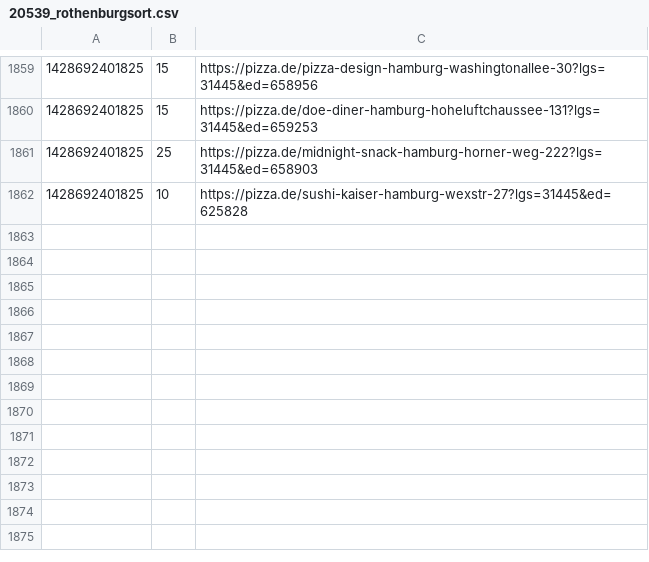
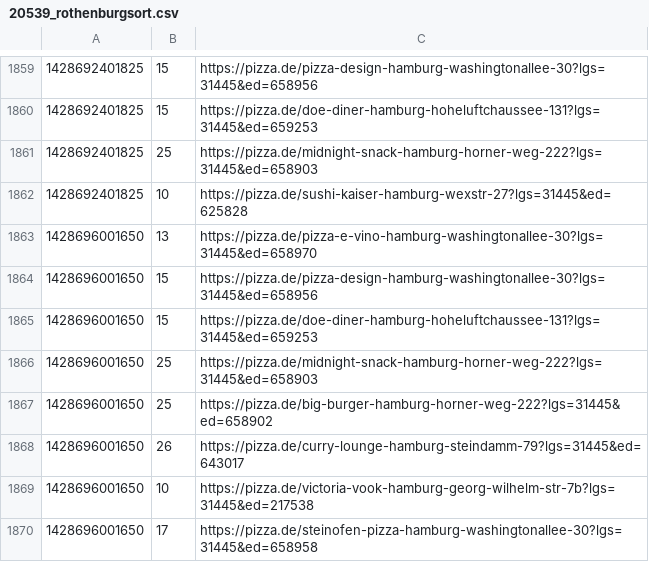
Before and after one commit to pizzadealer/data, a CSV file: 20539_rothenburgsort.csv, drawn as a sheet; only a part is shown, gaps mark what is left out; the diff names each change by its address in the sheet, - before the commit and + after, or states it on an @@ line.

Commit message:
New Data

```diff
--- a/20539_rothenburgsort.csv
+++ b/20539_rothenburgsort.csv
+row 1863: 1428696001650 | 13 | https://pizza.de/pizza-e-vino-hamburg-washingtonallee-30?lgs=31445&ed=658970
+row 1864: 1428696001650 | 15 | https://pizza.de/pizza-design-hamburg-washingtonallee-30?lgs=31445&ed=658956
+row 1865: 1428696001650 | 15 | https://pizza.de/doe-diner-hamburg-hoheluftchaussee-131?lgs=31445&ed=659253
+row 1866: 1428696001650 | 25 | https://pizza.de/midnight-snack-hamburg-horner-weg-222?lgs=31445&ed=658903
+row 1867: 1428696001650 | 25 | https://pizza.de/big-burger-hamburg-horner-weg-222?lgs=31445&ed=658902
+row 1868: 1428696001650 | 26 | https://pizza.de/curry-lounge-hamburg-steindamm-79?lgs=31445&ed=643017
+row 1869: 1428696001650 | 10 | https://pizza.de/victoria-vook-hamburg-georg-wilhelm-str-7b?lgs=31445&ed=217538
+row 1870: 1428696001650 | 17 | https://pizza.de/steinofen-pizza-hamburg-washingtonallee-30?lgs=31445&ed=658958
```
Also changed, not shown: 20355_st_pauli.csv.
